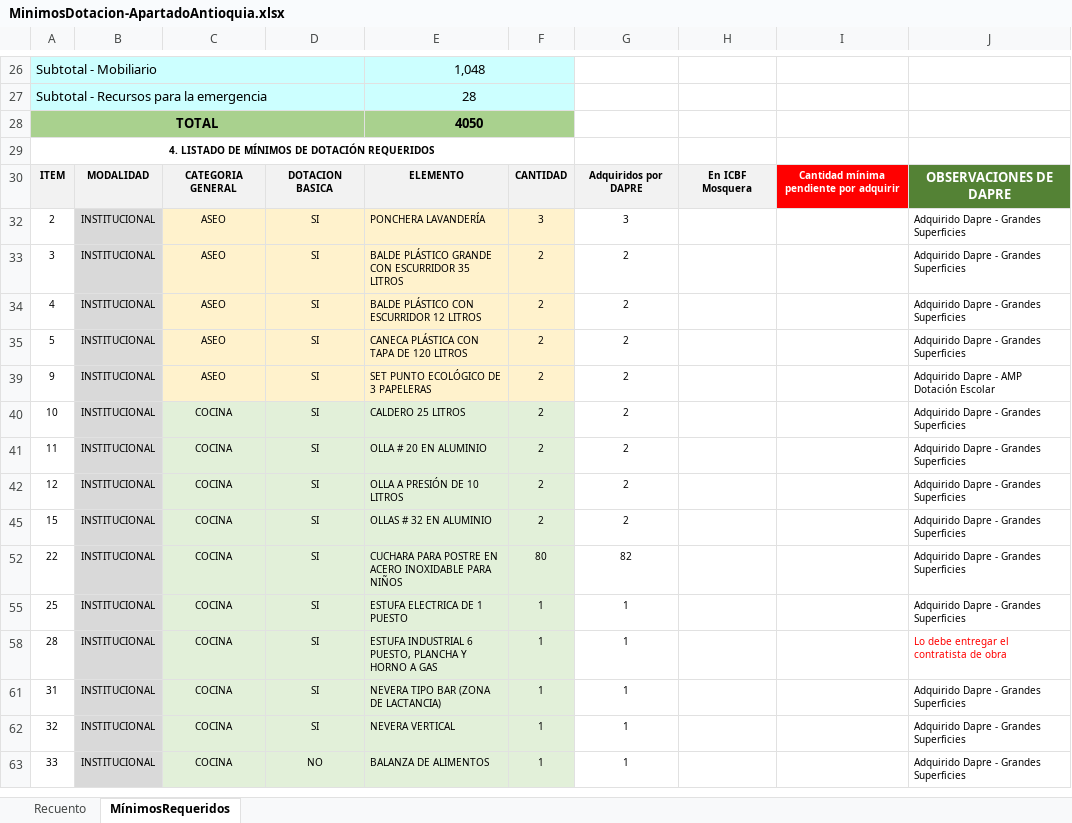
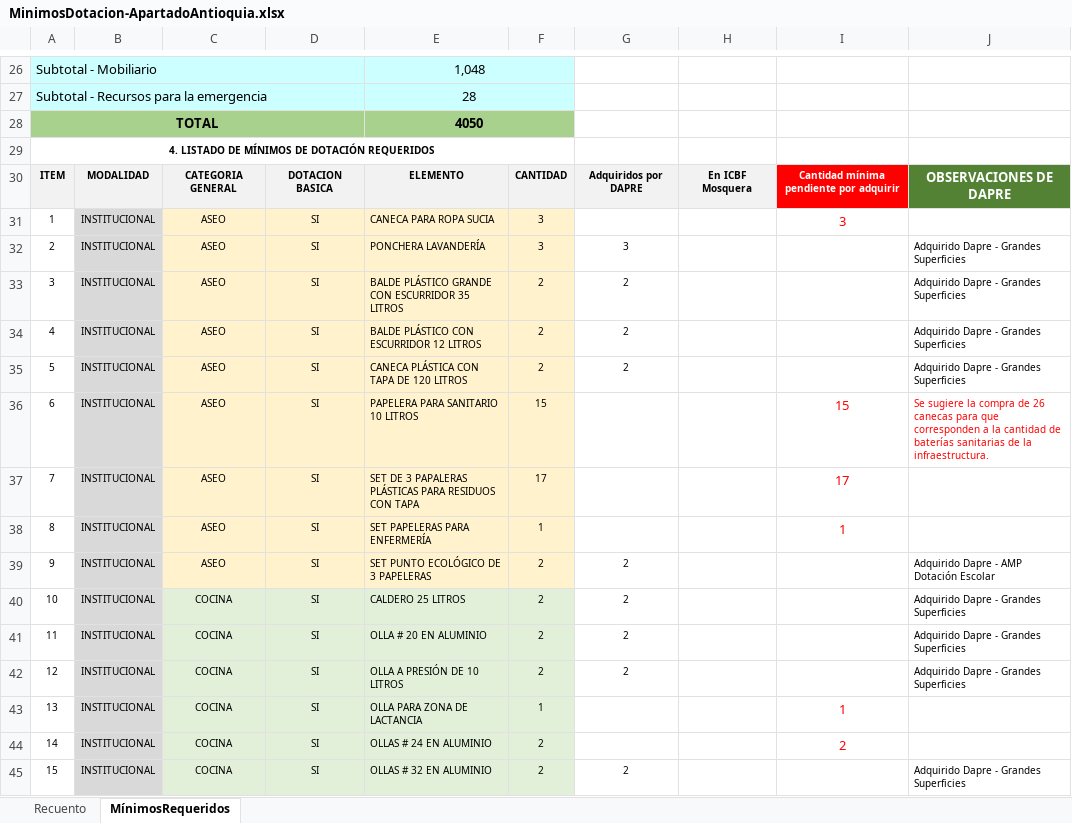
Before and after one commit to paulaO/Dotaciones2019, an Excel workbook: 5.GestionDotaciones/DAPRE/CDI-Apartadó/MinimosDotacion-ApartadoAntioquia.xlsx, sheet MínimosRequeridos, drawn as a sheet; only a part is shown, gaps mark what is left out; the shorter side is filled out with more unchanged rows; values as stored, in another font and other column widths than the file's, no borders; charts and pictures and conditional formats not drawn; the diff covers the shown part only; the diff names each change by its address in the sheet, - before the commit and + after, or states it on an @@ line.

```diff
--- a/5.GestionDotaciones/DAPRE/CDI-Apartadó/MinimosDotacion-ApartadoAntioquia.xlsx (sheet MínimosRequeridos)
+++ b/5.GestionDotaciones/DAPRE/CDI-Apartadó/MinimosDotacion-ApartadoAntioquia.xlsx (sheet MínimosRequeridos)
@@ row 31 unhidden: 1 | INSTITUCIONAL | ASEO | SI | CANECA PARA ROPA SUCIA | 3 |  |  | 3 @@
@@ row 36 unhidden: 6 | INSTITUCIONAL | ASEO | SI | PAPELERA PARA SANITARIO 10 LITROS | 15 |  |  | 15 | Se sugiere la compra de 26 canecas para que corresponden a la cantidad de baterías sanitarias de la infraestructura. @@
@@ row 37 unhidden: 7 | INSTITUCIONAL | ASEO | SI | SET DE 3 PAPALERAS PLÁSTICAS PARA RESIDUOS CON TAPA | 17 |  |  | 17 @@
@@ row 38 unhidden: 8 | INSTITUCIONAL | ASEO | SI | SET PAPELERAS PARA ENFERMERÍA | 1 |  |  | 1 @@
@@ row 43 unhidden: 13 | INSTITUCIONAL | COCINA | SI | OLLA PARA ZONA DE LACTANCIA | 1 |  |  | 1 @@
@@ row 44 unhidden: 14 | INSTITUCIONAL | COCINA | SI | OLLAS # 24 EN ALUMINIO | 2 |  |  | 2 @@
```
Also changed, not shown: 123 hidden or unhidden rows and 1 edited cell elsewhere in this sheet, sheet Recuento, 14 other files.
